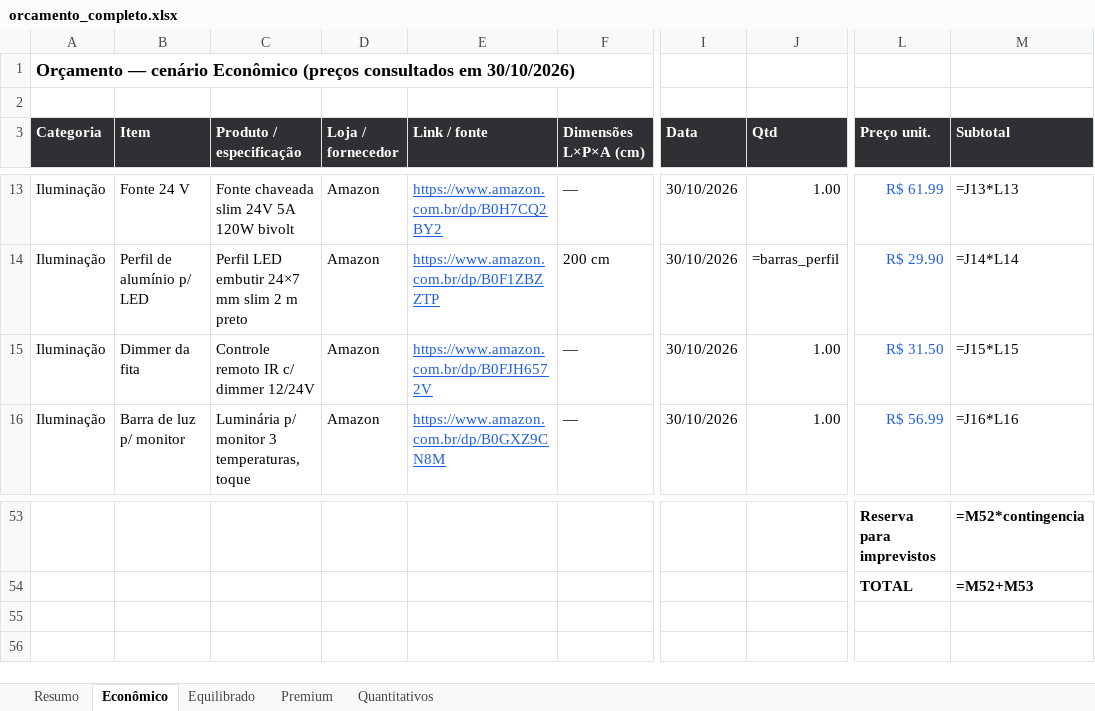
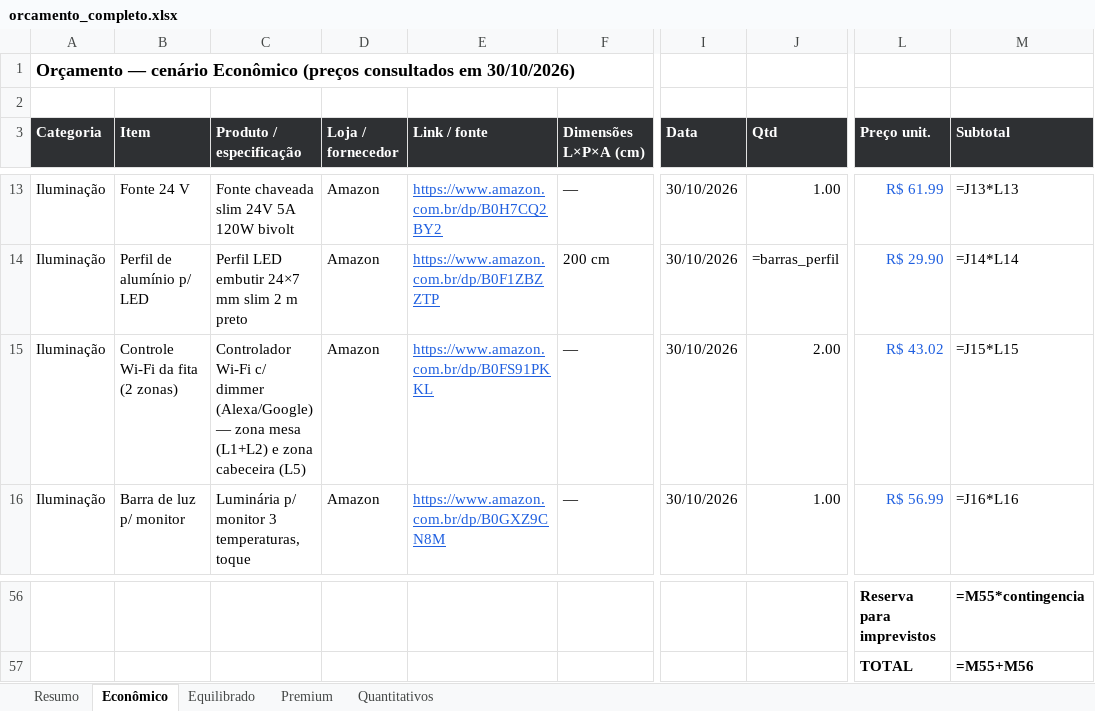
Before and after one commit to NickolDev/blender-, an Excel workbook: PROJETO_QUARTO_ESCRITORIO/04_ORCAMENTO/orcamento_completo.xlsx, sheet Econômico, drawn as a sheet; only a part is shown, gaps mark what is left out; values as stored, in another font and other column widths than the file's, no borders; formulas without a stored value are shown as written; addresses are those after the commit; the diff covers the shown part only; the diff names each change by its address in the sheet, - before the commit and + after, or states it on an @@ line.

```diff
--- a/PROJETO_QUARTO_ESCRITORIO/04_ORCAMENTO/orcamento_completo.xlsx (sheet Econômico)
+++ b/PROJETO_QUARTO_ESCRITORIO/04_ORCAMENTO/orcamento_completo.xlsx (sheet Econômico)
-B15 (Item): Dimmer da fita
+B15 (Item): Controle Wi-Fi da fita (2 zonas)
-C15 (Produto / especificação): Controle remoto IR c/ dimmer 12/24V
+C15 (Produto / especificação): Controlador Wi-Fi c/ dimmer (Alexa/Google) — zona mesa (L1+L2) e zona cabeceira (L5)
-E15 (Link / fonte): https://www.amazon.com.br/dp/B0FJH6572V
+E15 (Link / fonte): https://www.amazon.com.br/dp/B0FS91PKKL
-J15 (Qtd): 1.00
+J15 (Qtd): 2.00
-L15 (Preço unit.): R$ 31.50
+L15 (Preço unit.): R$ 43.02
-M56 (Subtotal): =M52*contingencia
+M56 (Subtotal): =M55*contingencia
-M57 (Subtotal): =M52+M53
+M57 (Subtotal): =M55+M56
```
Also changed, not shown: 3 added rows and 21 edited cells elsewhere in this sheet, sheet Premium, sheet Equilibrado, sheet Resumo, 20 other files.
